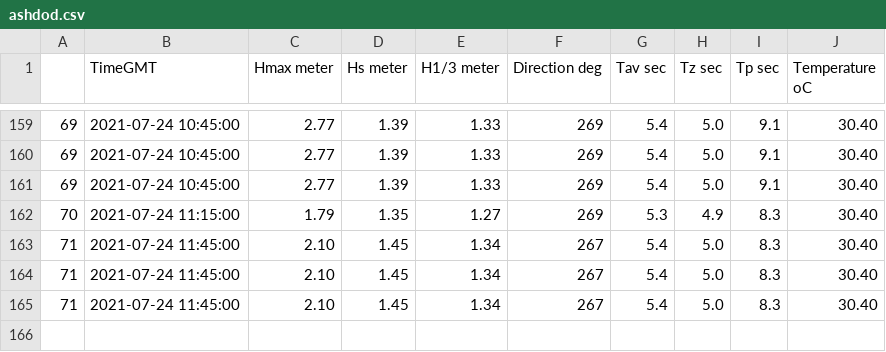
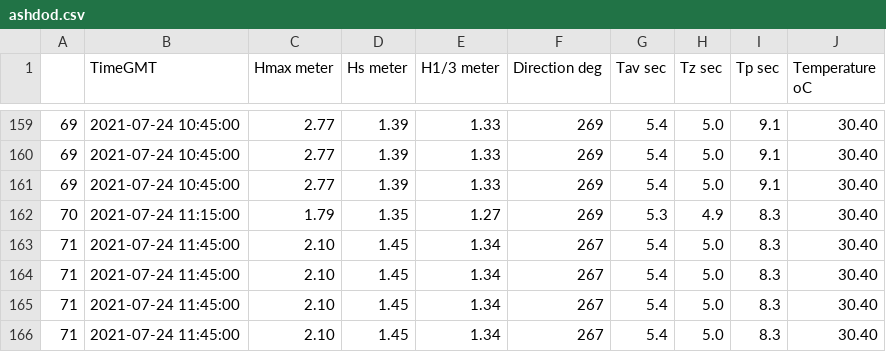
Before and after one commit to RoyElkabetz/Cameri_statistics_project, a CSV file: data/ashdod.csv, drawn as a sheet; only a part is shown, gaps mark what is left out; the diff names each change by its address in the sheet, - before the commit and + after, or states it on an @@ line.

```diff
--- a/data/ashdod.csv
+++ b/data/ashdod.csv
+row 166: 71 | 2021-07-24 11:45:00 | 2.10 | 1.45 | 1.34 | 267 | 5.4 | 5.0 | 8.3 | 30.40
```
Also changed, not shown: data/haifa.csv, 2 other files.
